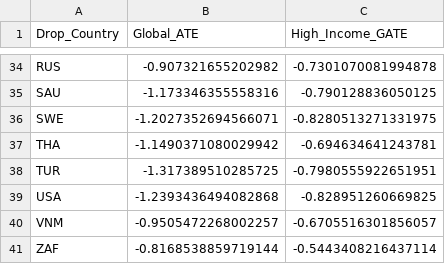
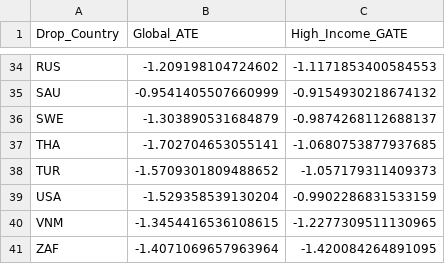
Before and after one commit to a985783/digital-decarbonization-divide, a CSV file: results/loco_stability.csv, drawn as a sheet; only a part is shown, gaps mark what is left out; the diff covers the shown part only; the diff names each change by its address in the sheet, - before the commit and + after, or states it on an @@ line.

```diff
--- a/results/loco_stability.csv
+++ b/results/loco_stability.csv
-B34 (Global_ATE): -0.907321655202982
+B34 (Global_ATE): -1.209198104724602
-C34 (High_Income_GATE): -0.7301070081994878
+C34 (High_Income_GATE): -1.1171853400584553
-B35 (Global_ATE): -1.173346355558316
+B35 (Global_ATE): -0.9541405507660999
-C35 (High_Income_GATE): -0.790128836050125
+C35 (High_Income_GATE): -0.9154930218674132
-B36 (Global_ATE): -1.2027352694566071
+B36 (Global_ATE): -1.303890531684879
-C36 (High_Income_GATE): -0.8280513271331975
+C36 (High_Income_GATE): -0.9874268112688137
-B37 (Global_ATE): -1.1490371080029942
+B37 (Global_ATE): -1.702704653055141
-C37 (High_Income_GATE): -0.694634641243781
+C37 (High_Income_GATE): -1.0680753877937685
-B38 (Global_ATE): -1.317389510285725
+B38 (Global_ATE): -1.5709301809488652
-C38 (High_Income_GATE): -0.7980555922651951
+C38 (High_Income_GATE): -1.057179311409373
-B39 (Global_ATE): -1.2393436494082868
+B39 (Global_ATE): -1.529358539130204
-C39 (High_Income_GATE): -0.828951260669825
+C39 (High_Income_GATE): -0.9902286831533159
-B40 (Global_ATE): -0.9505472268002257
+B40 (Global_ATE): -1.3454416536108615
-C40 (High_Income_GATE): -0.6705516301856057
+C40 (High_Income_GATE): -1.2277309511130965
-B41 (Global_ATE): -0.8168538859719144
+B41 (Global_ATE): -1.4071069657963964
-C41 (High_Income_GATE): -0.5443408216437114
+C41 (High_Income_GATE): -1.420084264891095
```
Also changed, not shown: 64 edited cells elsewhere in this file, results/figures/off_diagonal_exceptions_table.csv, results/model_ladder.csv, 16 other files.
